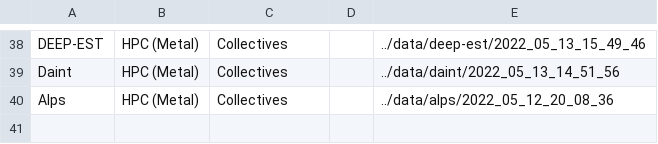
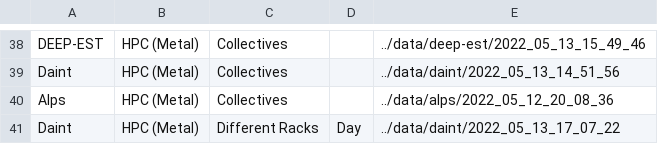
Before and after one commit to DanieleDeSensi/cloud_noise_data, a CSV file: description.csv, drawn as a sheet; only a part is shown, gaps mark what is left out.

Commit message:
[ADD] New collective data for Daint.

```diff
--- a/description.csv
+++ b/description.csv
@@ -40 +40,2 @@ Daint,HPC (Metal),Collectives,,../data/daint/2022_05_13_14_51_56
 Alps,HPC (Metal),Collectives,,../data/alps/2022_05_12_20_08_36
+Daint,HPC (Metal),Different Racks,Day,../data/daint/2022_05_13_17_07_22
```
Also changed, not shown: 1 other file.
